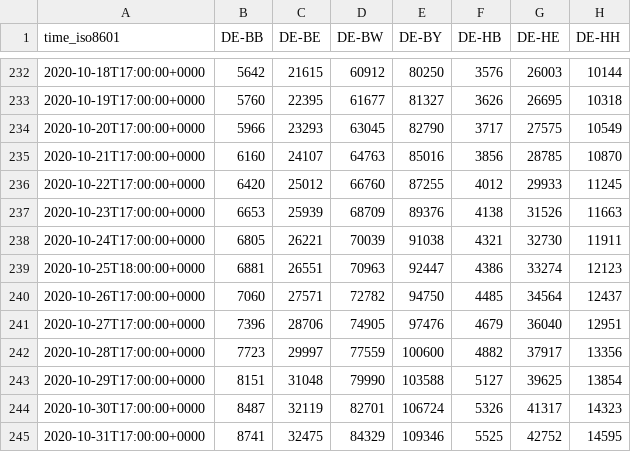
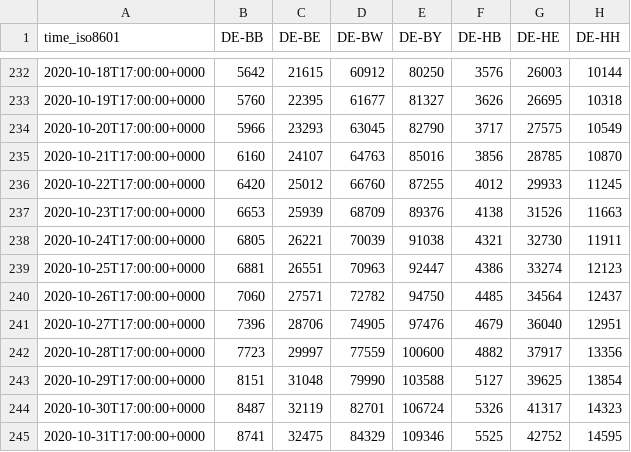
Before and after one commit to jgehrcke/covid-19-germany-gae, a CSV file: cases-rki-by-state.csv, drawn as a sheet; only a part is shown, gaps mark what is left out; the diff names each change by its address in the sheet, - before the commit and + after, or states it on an @@ line.

```diff
--- a/cases-rki-by-state.csv
+++ b/cases-rki-by-state.csv
-A239 (time_iso8601): 2020-10-25T18:00:00+0000
+A239 (time_iso8601): 2020-10-25T17:00:00+0000
```
Also changed, not shown: cases-rki-by-ags.csv, deaths-rki-by-ags.csv, 1 other file.
